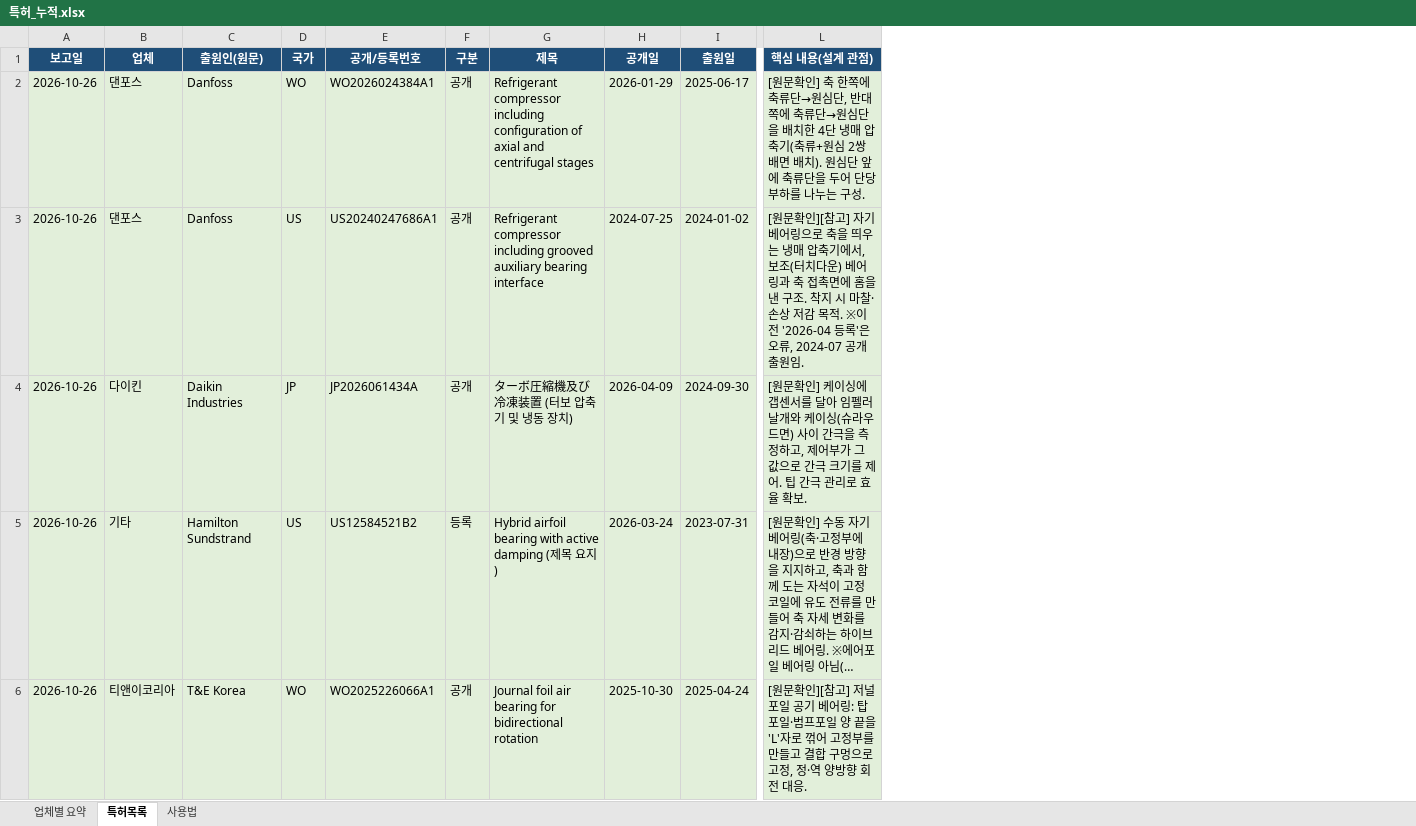
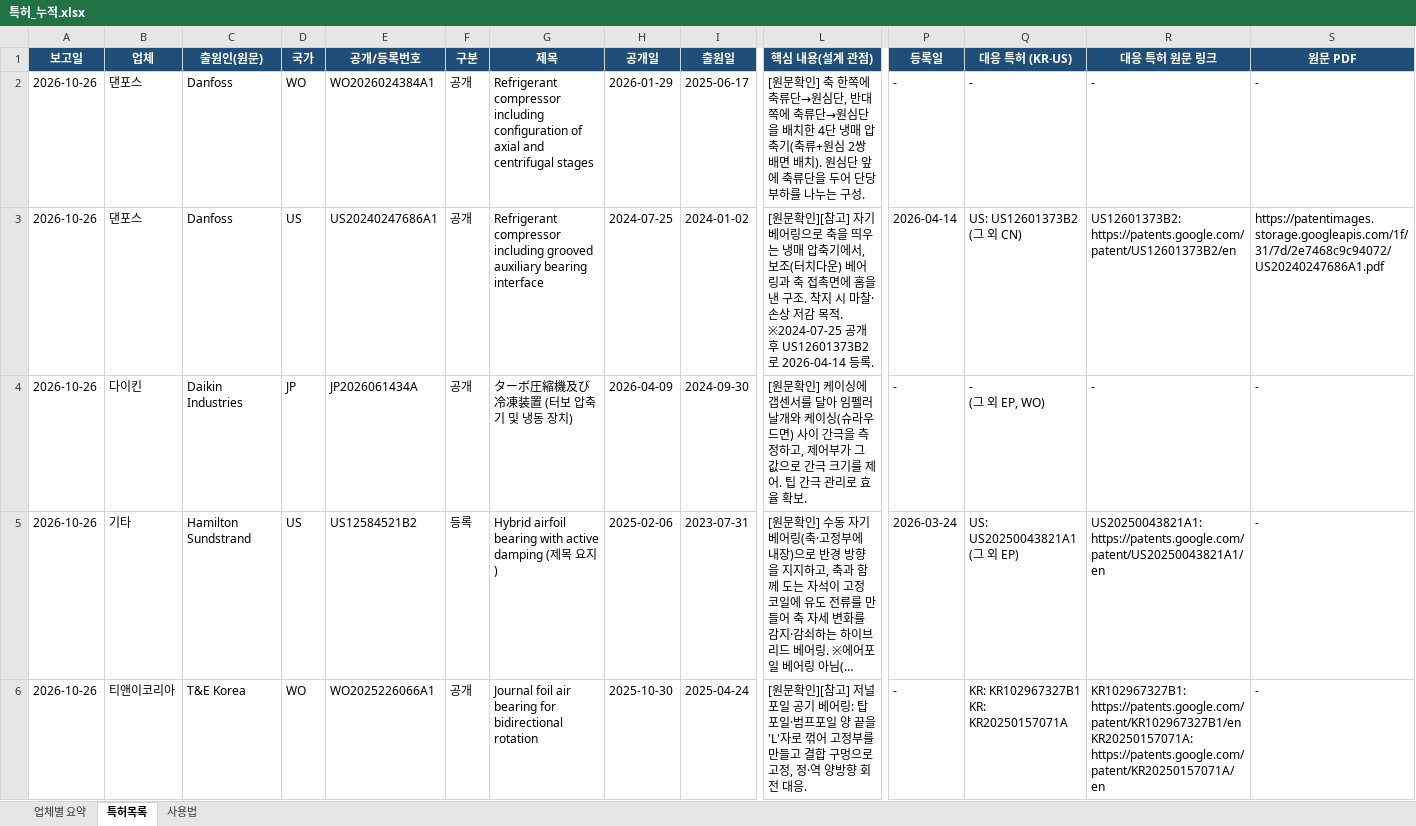
Before and after one commit to suoarman-cpu/COMP-TEST-DATA, an Excel workbook: patents/특허_누적.xlsx, sheet 특허목록, drawn as a sheet; only a part is shown, gaps mark what is left out; long unchanged cells end in …; values as stored, in another font and other column widths than the file's, no borders; charts and pictures not drawn; ↵ is a line break in a cell; the diff covers the shown part only; the diff names each change by its address in the sheet, - before the commit and + after, or states it on an @@ line.

```diff
--- a/patents/특허_누적.xlsx (sheet 특허목록)
+++ b/patents/특허_누적.xlsx (sheet 특허목록)
+column P (등록일), rows 2-6: - | 2026-04-14 | - | 2026-03-24 | -
+column Q (대응 특허 (KR·US)), rows 2-6: - | US: US12601373B2 ↵ (그 외 CN) | - ↵ (그 외 EP, WO) | US: US20250043821A1 ↵ (그 외 EP) | KR: KR102967327B1 ↵ KR: KR20250157071A
+column R (대응 특허 원문 링크), rows 2-6: - | US12601373B2: https://patents.google.com/patent/US12601373B2/en | - | US20250043821A1: https://patents.google.com/patent/US20250043821A1/en | KR102967327B1: https://patents.google.com/patent/KR102967327B1/en ↵ KR20250157071A: https://patents.google.com/patent/KR20250157071A/en
+column S (원문 PDF), rows 2-6: - | https://patentimages.storage.googleapis.com/1f/31/7d/2e7468c9c94072/US20240247686A1.pdf | - | - | -
-A2:L6 fill: #E2EFDA
+A2:L6 fill: none
-L3 (핵심 내용(설계 관점)): …목적. ※이전 '2026-04 등록'은 오류, 2024-07 공개 출원임.
+L3 (핵심 내용(설계 관점)): …목적. ※2024-07-25 공개 후 US12601373B2로 2026-04-14 등록.
-H5 (공개일): 2026-03-24
+H5 (공개일): 2025-02-06
```
Also changed, not shown: 10 added rows, 6 edited cells and cell formats elsewhere in this sheet, sheet 업체별 요약, 1 other file.
